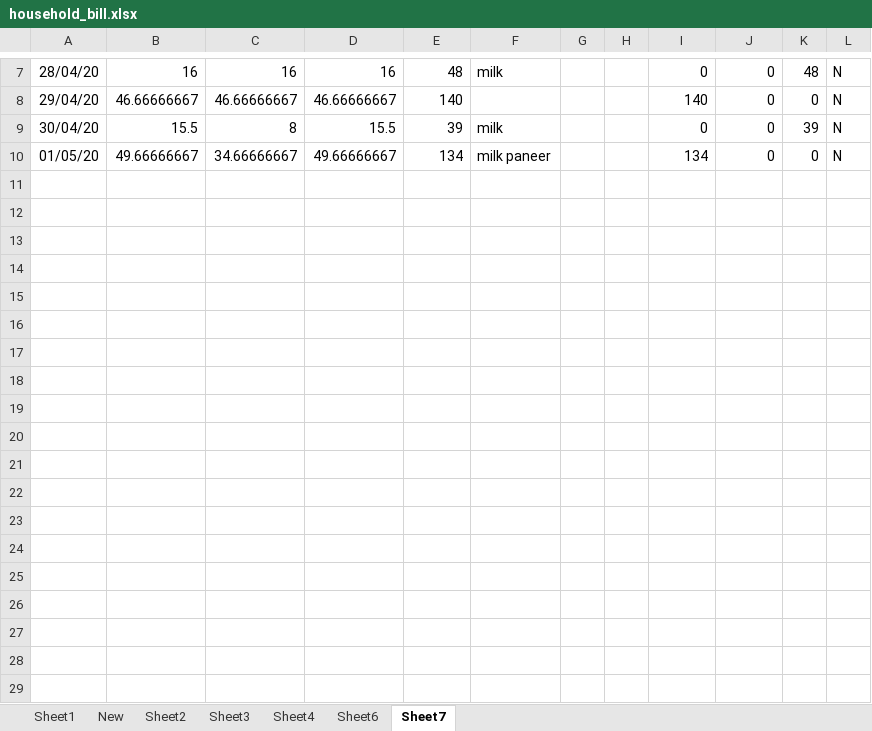
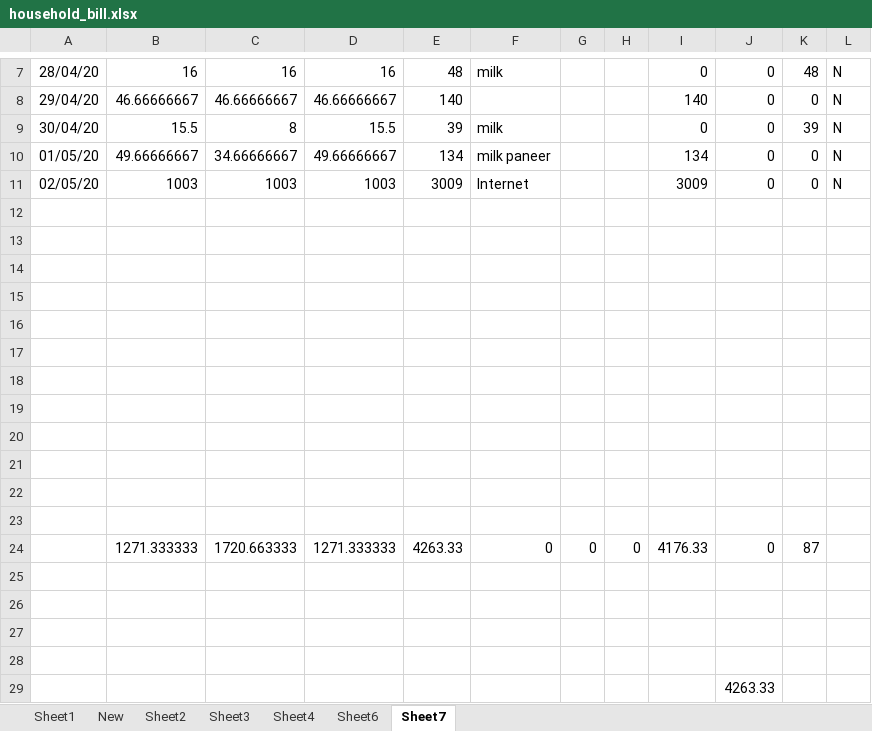
Before and after one commit to khamchand2/household, an Excel workbook: household_bill.xlsx, sheet Sheet7, drawn as a sheet; only a part is shown, gaps mark what is left out; values as stored, in another font and other column widths than the file's, no borders; the diff names each change by its address in the sheet, - before the commit and + after, or states it on an @@ line.

Commit message:
internet

```diff
--- a/household_bill.xlsx (sheet Sheet7)
+++ b/household_bill.xlsx (sheet Sheet7)
+row 11: 02/05/20 | 1003 | 1003 | 1003 | 3009 | Internet |  |  | 3009 | 0 | 0 | N
+row 12: (empty)
+row 13: (empty)
+row 14: (empty)
+row 15: (empty)
+row 16: (empty)
+row 17: (empty)
+row 18: (empty)
+row 19: (empty)
+row 20: (empty)
+row 21: (empty)
+row 22: (empty)
+row 23: (empty)
+row 24:  | 1271.333333 | 1720.663333 | 1271.333333 | 4263.33 | 0 | 0 | 0 | 4176.33 | 0 | 87
+row 25: (empty)
+row 26: (empty)
+row 27: (empty)
+row 28: (empty)
+row 29:  |  |  |  |  |  |  |  |  | 4263.33
```
